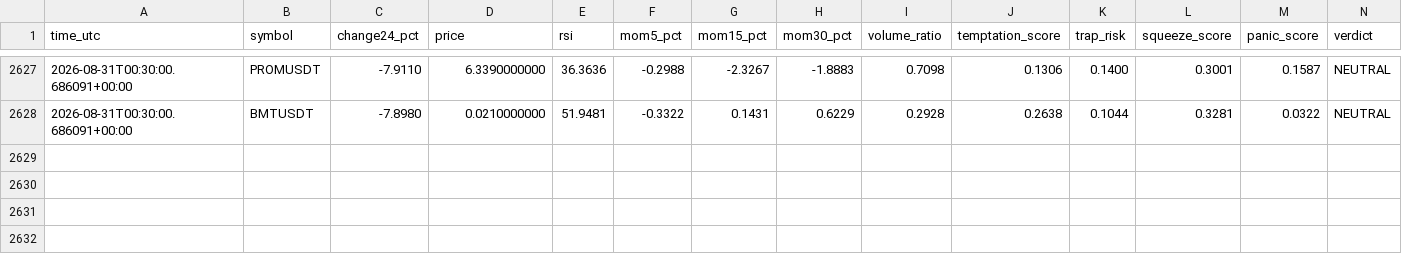
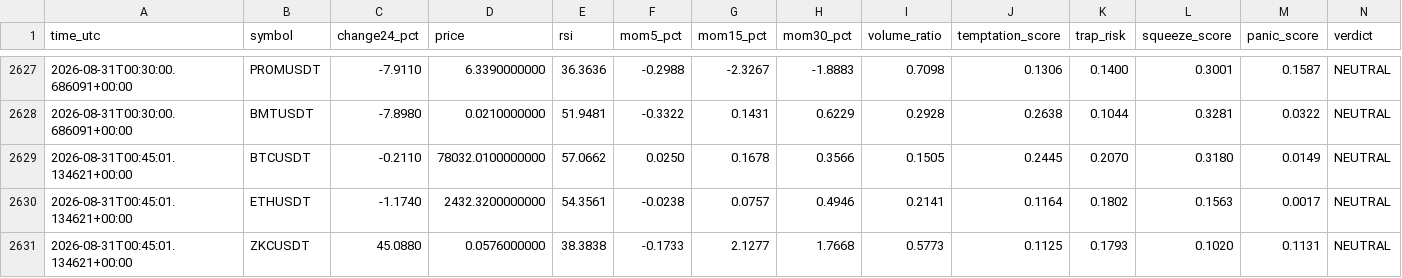
Before and after one commit to mrmatinbolandnazar-web/crypto-paper-bot, a CSV file: vps_reports/crowd_psychology_v5_5.csv, drawn as a sheet; only a part is shown, gaps mark what is left out; rows hold the shown columns only; the diff names each change by its address in the sheet, - before the commit and + after, or states it on an @@ line.

```diff
--- a/vps_reports/crowd_psychology_v5_5.csv
+++ b/vps_reports/crowd_psychology_v5_5.csv
+row 2629: 2026-08-31T00:45:01.134621+00:00 | BTCUSDT | -0.2110 | 78032.0100000000 | 57.0662 | 0.0250 | 0.1678 | 0.3566 | 0.1505 | 0.2445 | 0.2070 | 0.3180 | 0.0149 | NEUTRAL
+row 2630: 2026-08-31T00:45:01.134621+00:00 | ETHUSDT | -1.1740 | 2432.3200000000 | 54.3561 | -0.0238 | 0.0757 | 0.4946 | 0.2141 | 0.1164 | 0.1802 | 0.1563 | 0.0017 | NEUTRAL
+row 2631: 2026-08-31T00:45:01.134621+00:00 | ZKCUSDT | 45.0880 | 0.0576000000 | 38.3838 | -0.1733 | 2.1277 | 1.7668 | 0.5773 | 0.1125 | 0.1793 | 0.1020 | 0.1131 | NEUTRAL
```
Also changed, not shown: vps_reports/news_shadow_v5_4.csv, 10 other files.
